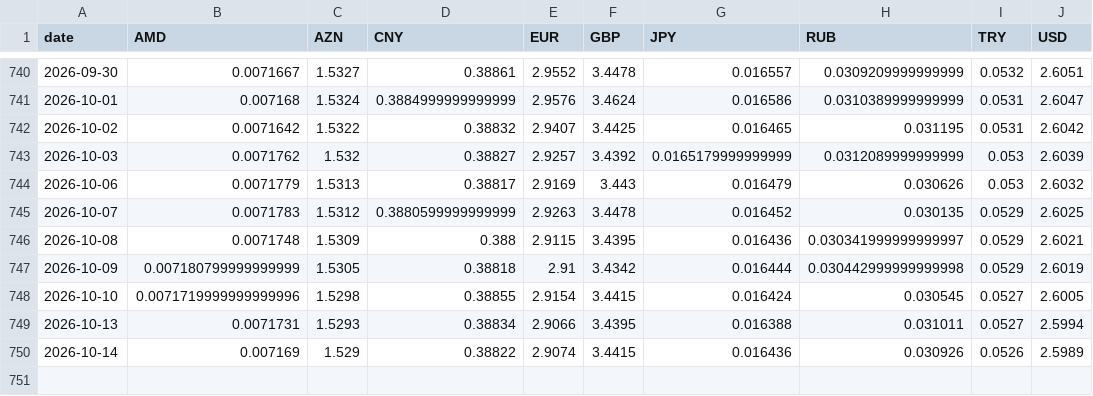
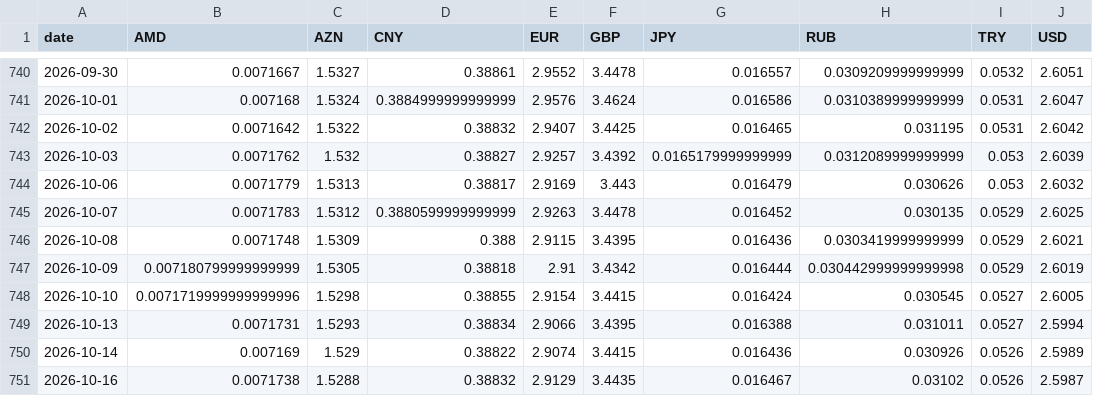
Before and after one commit to SIMKYOUNGHWAN/new, a CSV file: gel_data/nbg_live_rates.csv, drawn as a sheet; only a part is shown, gaps mark what is left out.

```diff
--- a/gel_data/nbg_live_rates.csv
+++ b/gel_data/nbg_live_rates.csv
@@ -745,3 +745,3 @@ date,AMD,AZN,CNY,EUR,GBP,JPY,RUB,TRY,USD
 2026-10-07,0.0071783,1.5312,0.3880599999999999,2.9263,3.4478,0.016452,0.030135,0.0529,2.6025
-2026-10-08,0.0071748,1.5309,0.388,2.9115,3.4395,0.016436,0.030341999999999997,0.0529,2.6021
+2026-10-08,0.0071748,1.5309,0.388,2.9115,3.4395,0.016436,0.0303419999999999,0.0529,2.6021
 2026-10-09,0.007180799999999999,1.5305,0.38818,2.91,3.4342,0.016444,0.030442999999999998,0.0529,2.6019
@@ -750 +750,2 @@ date,AMD,AZN,CNY,EUR,GBP,JPY,RUB,TRY,USD
 2026-10-14,0.007169,1.529,0.38822,2.9074,3.4415,0.016436,0.030926,0.0526,2.5989
+2026-10-16,0.0071738,1.5288,0.38832,2.9129,3.4435,0.016467,0.03102,0.0526,2.5987
```
Also changed, not shown: 2 other files.
